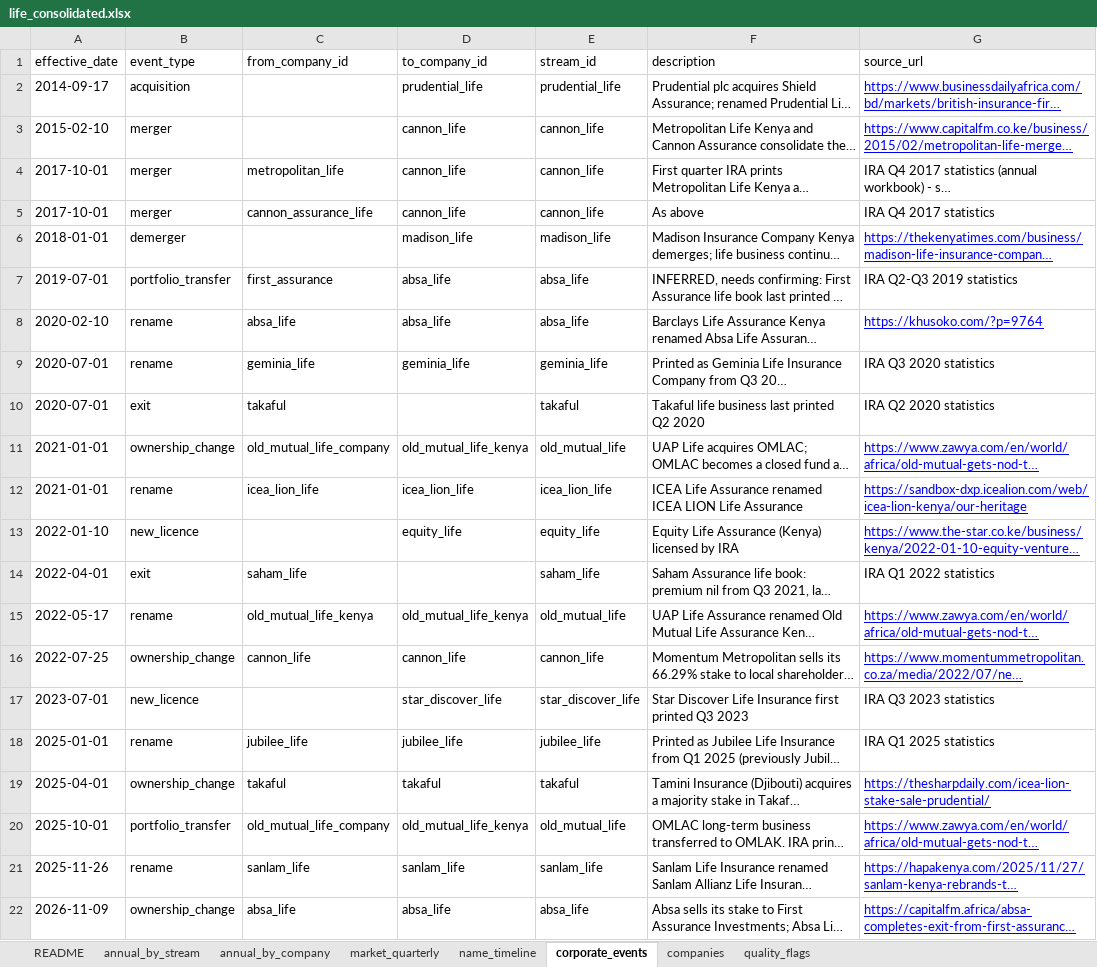
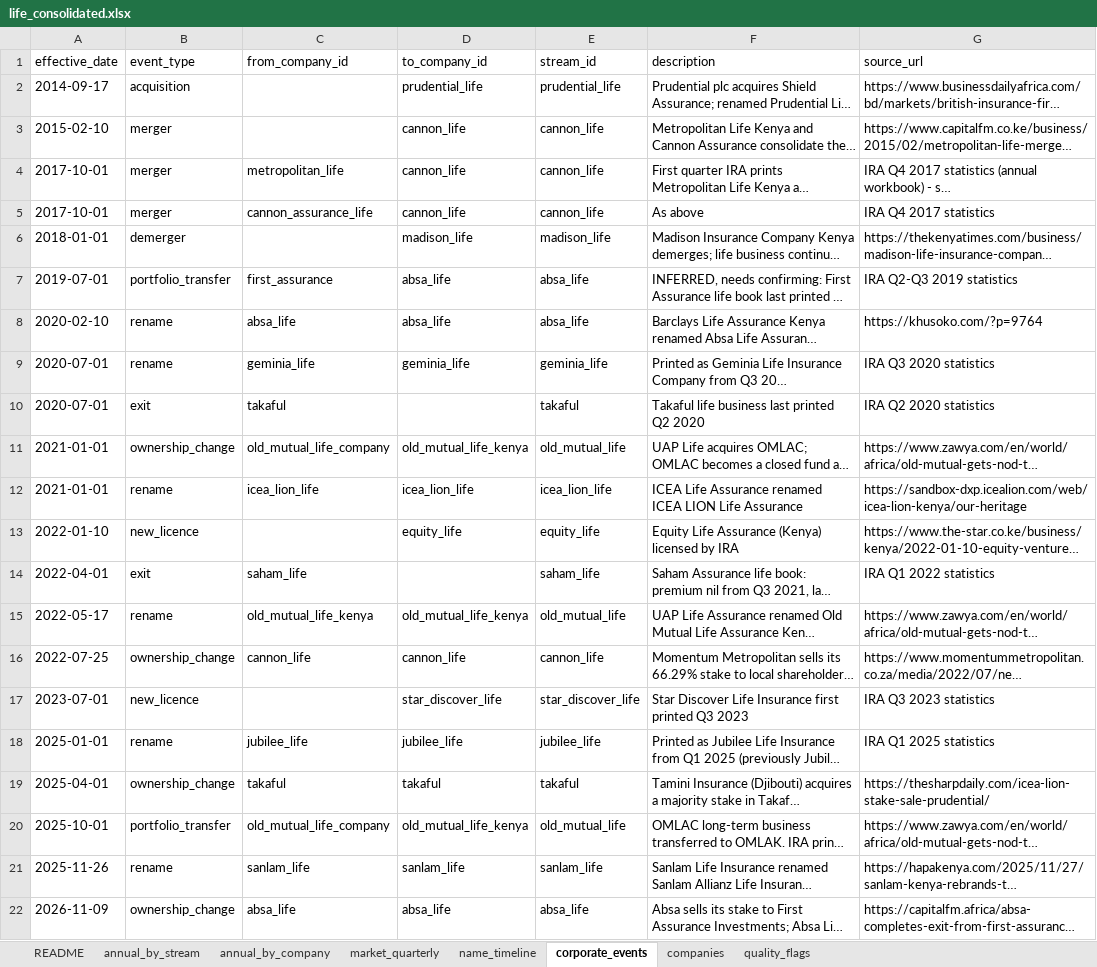
Before and after one commit to WillManyonga/kenya-life-insurance, an Excel workbook: data/processed/life_consolidated.xlsx, sheet corporate_events, drawn as a sheet; long unchanged cells end in …; values as stored, in another font and other column widths than the file's, no borders; the diff names each change by its address in the sheet, - before the commit and + after, or states it on an @@ line.

```diff
--- a/data/processed/life_consolidated.xlsx (sheet corporate_events)
+++ b/data/processed/life_consolidated.xlsx (sheet corporate_events)
@@ G2:G3 underline: on → off, text colour: #0000FF → black @@
@@ G6 underline: on → off, text colour: #0000FF → black @@
@@ G8 underline: on → off, text colour: #0000FF → black @@
@@ G11:G13 underline: on → off, text colour: #0000FF → black @@
@@ G15:G16 underline: on → off, text colour: #0000FF → black @@
@@ G19:G22 underline: on → off, text colour: #0000FF → black @@
```
Also changed, not shown: sheet README, 7 other files.
